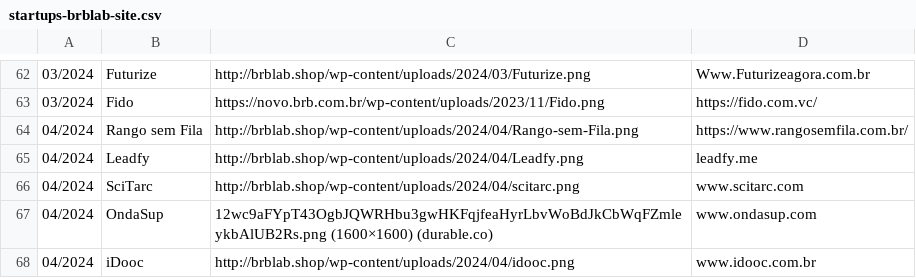
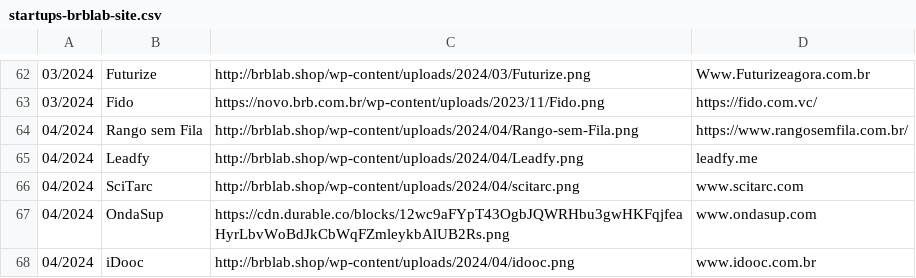
Before and after one commit to Brb-ginov/csv-web, a CSV file: startups-brblab-site.csv, drawn as a sheet; only a part is shown, gaps mark what is left out.

Commit message:
Update startups-brblab-site.csv

```diff
--- a/startups-brblab-site.csv
+++ b/startups-brblab-site.csv
@@ -66,3 +66,3 @@
 04/2024|SciTarc|http://brblab.shop/wp-content/uploads/2024/04/scitarc.png|www.scitarc.com
-04/2024|OndaSup|12wc9aFYpT43OgbJQWRHbu3gwHKFqjfeaHyrLbvWoBdJkCbWqFZmleykbAlUB2Rs.png (1600×1600) (durable.co)|www.ondasup.com
+04/2024|OndaSup|https://cdn.durable.co/blocks/12wc9aFYpT43OgbJQWRHbu3gwHKFqjfeaHyrLbvWoBdJkCbWqFZmleykbAlUB2Rs.png|www.ondasup.com
 04/2024|iDooc|http://brblab.shop/wp-content/uploads/2024/04/idooc.png|www.idooc.com.br
```
